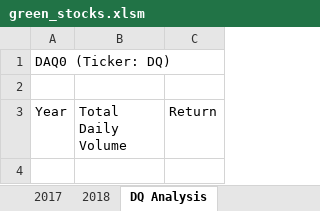
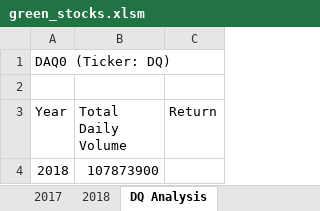
Before and after one commit to kfelds1/stocks-analysis, an Excel workbook: Stocks Analysis/green_stocks.xlsm, sheet DQ Analysis, drawn as a sheet; values as stored, in another font and other column widths than the file's, no borders; the diff names each change by its address in the sheet, - before the commit and + after, or states it on an @@ line.

Commit message:
Add files via upload
Continued analysis with for loops and if-then statements

```diff
--- a/Stocks Analysis/green_stocks.xlsm (sheet DQ Analysis)
+++ b/Stocks Analysis/green_stocks.xlsm (sheet DQ Analysis)
+row 4: 2018 | 107873900
```
